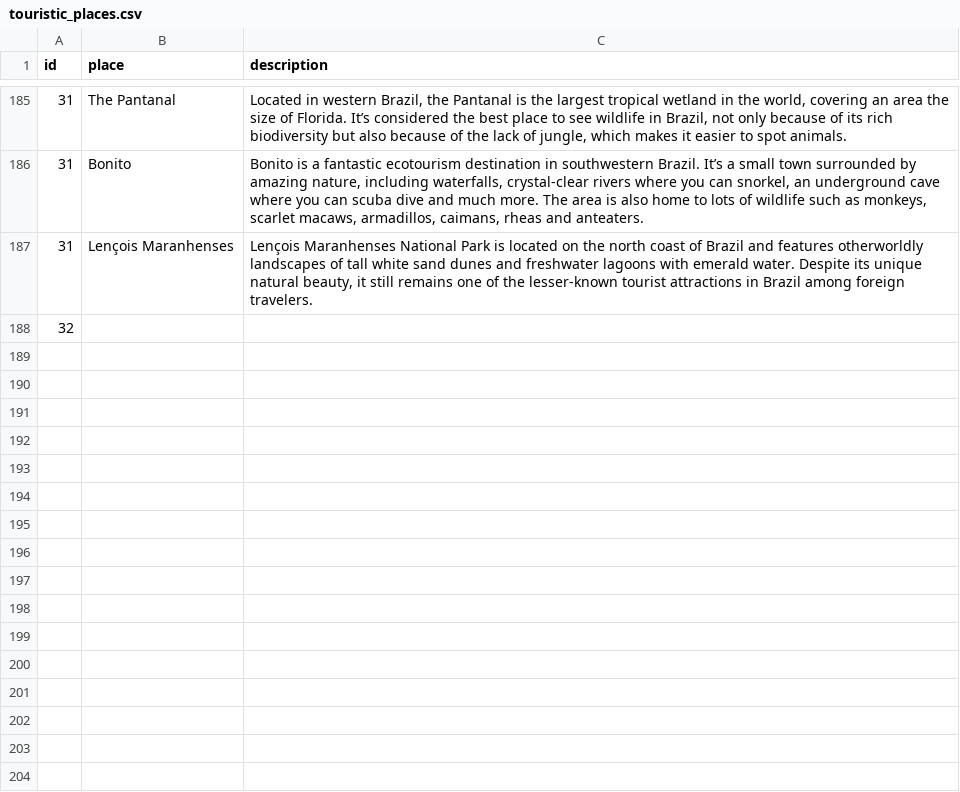
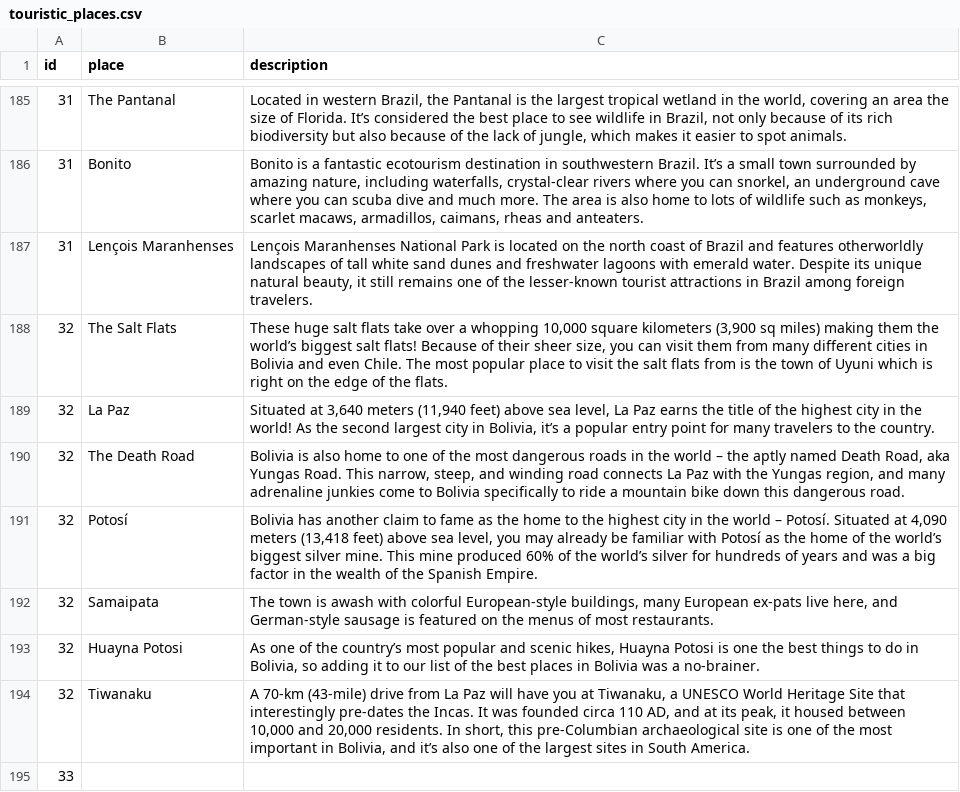
Before and after one commit to Raghart/traveling_planer, a CSV file: CLI/data/touristic_places.csv, drawn as a sheet; only a part is shown, gaps mark what is left out.

Commit message:
s added Bolivia touristic places

```diff
--- a/CLI/data/touristic_places.csv
+++ b/CLI/data/touristic_places.csv
@@ -187,2 +187,9 @@ id,place,description
 31,Lençois Maranhenses,"Lençois Maranhenses National Park is located on the north coast of Brazil and features otherworldly landscapes of tall white sand dunes and freshwater lagoons with emerald water. Despite its unique natural beauty, it still remains one of the lesser-known tourist attractions in Brazil among foreign travelers."
-32,
+32,The Salt Flats,"These huge salt flats take over a whopping 10,000 square kilometers (3,900 sq miles) making them the world’s biggest salt flats! Because of their sheer size, you can visit them from many different cities in Bolivia and even Chile. The most popular place to visit the salt flats from is the town of Uyuni which is right on the edge of the flats."
+32,La Paz,"Situated at 3,640 meters (11,940 feet) above sea level, La Paz earns the title of the highest city in the world! As the second largest city in Bolivia, it’s a popular entry point for many travelers to the country."
+32,The Death Road,"Bolivia is also home to one of the most dangerous roads in the world – the aptly named Death Road, aka Yungas Road. This narrow, steep, and winding road connects La Paz with the Yungas region, and many adrenaline junkies come to Bolivia specifically to ride a mountain bike down this dangerous road."
+32,Potosí,"Bolivia has another claim to fame as the home to the highest city in the world – Potosí. Situated at 4,090 meters (13,418 feet) above sea level, you may already be familiar with Potosí as the home of the world’s biggest silver mine. This mine produced 60% of the world’s silver for hundreds of years and was a big factor in the wealth of the Spanish Empire."
+32,Samaipata,"The town is awash with colorful European-style buildings, many European ex-pats live here, and German-style sausage is featured on the menus of most restaurants."
+32,Huayna Potosi,"As one of the country’s most popular and scenic hikes, Huayna Potosi is one the best things to do in Bolivia, so adding it to our list of the best places in Bolivia was a no-brainer."
+32,Tiwanaku,"A 70-km (43-mile) drive from La Paz will have you at Tiwanaku, a UNESCO World Heritage Site that interestingly pre-dates the Incas. It was founded circa 110 AD, and at its peak, it housed between 10,000 and 20,000 residents. In short, this pre-Columbian archaeological site is one of the most important in Bolivia, and it’s also one of the largest sites in South America."
+33,
```
